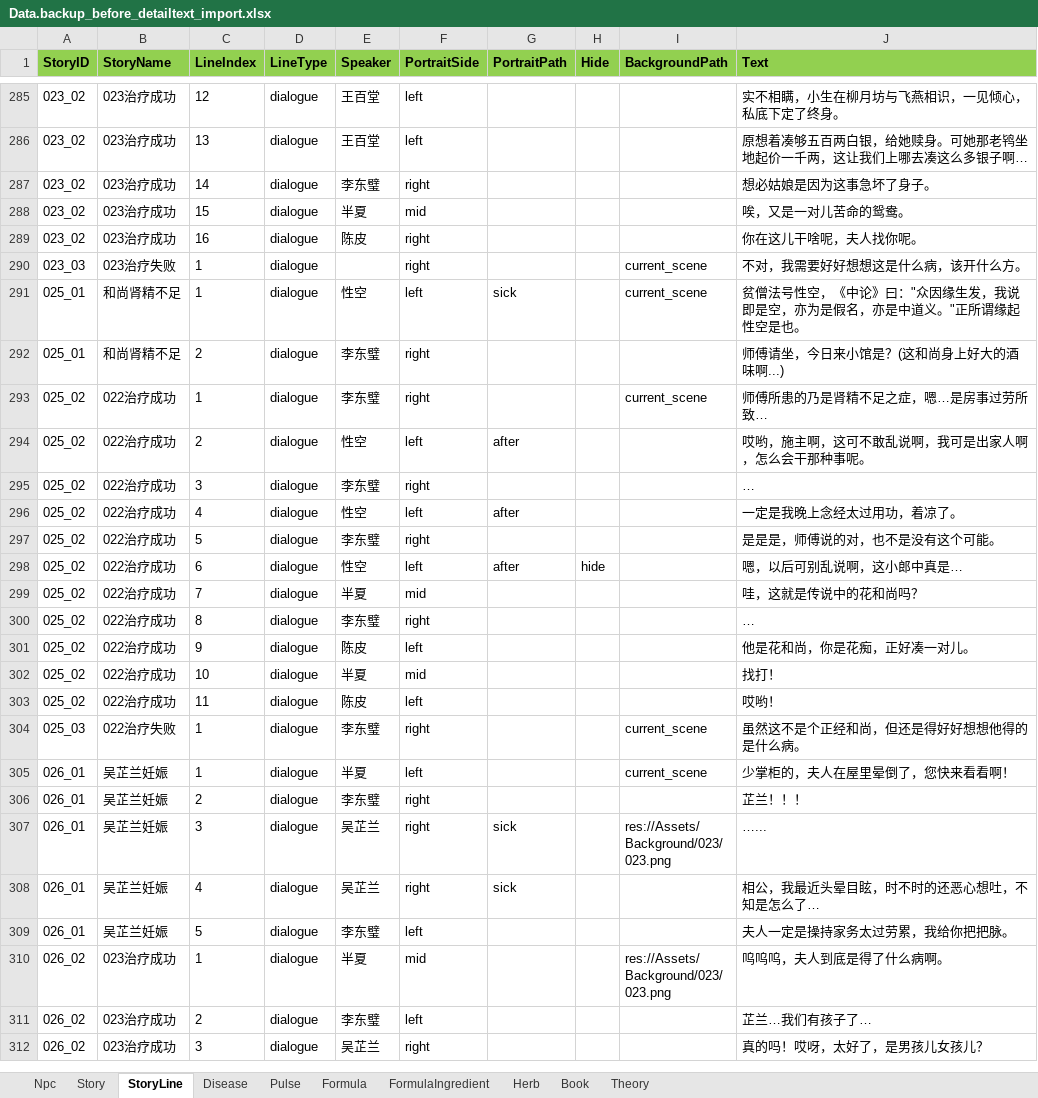
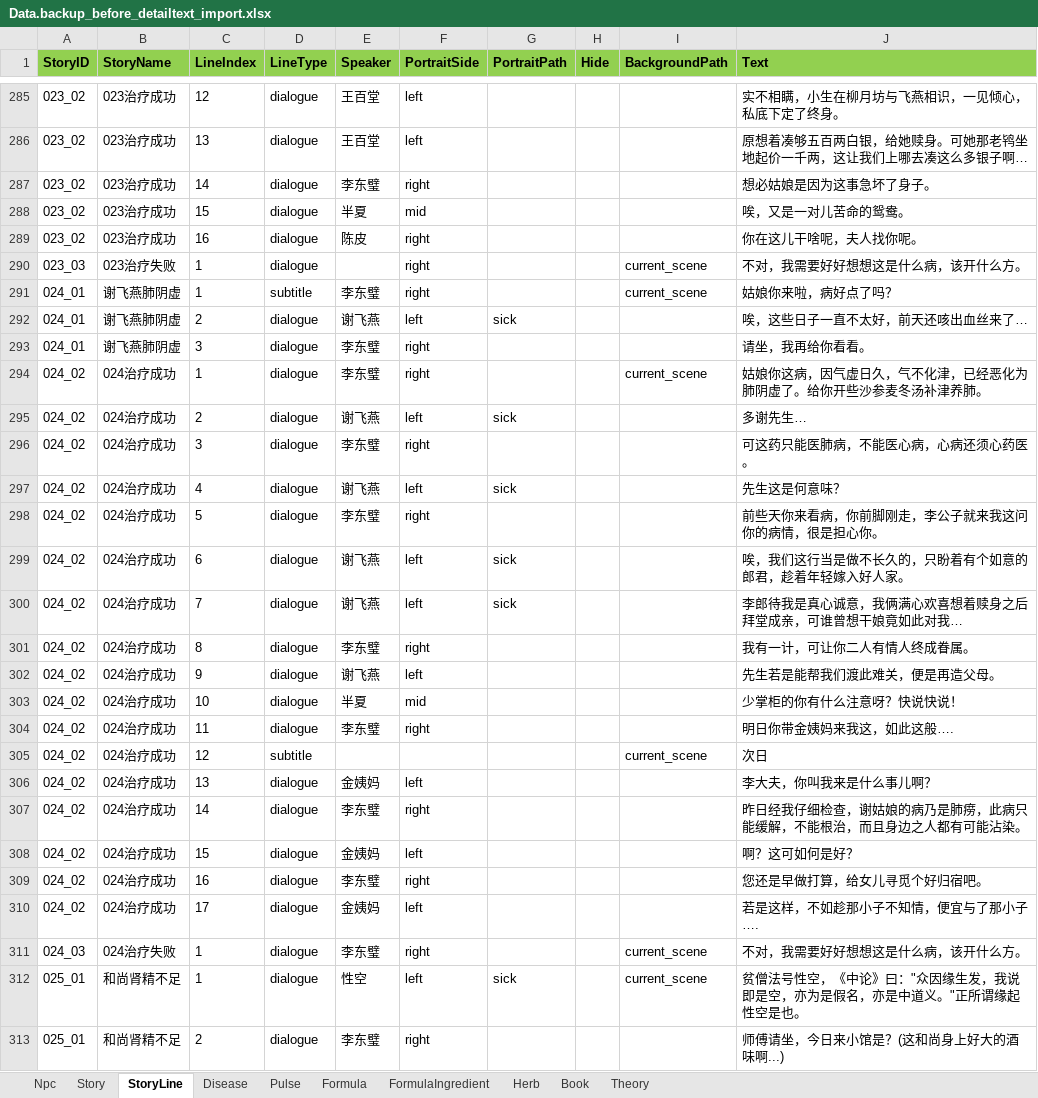
Before and after one commit to lqc19891229/Doctor, an Excel workbook: DataTables/Data.backup_before_detailtext_import.xlsx, sheet StoryLine, drawn as a sheet; only a part is shown, gaps mark what is left out; the shorter side is filled out with more unchanged rows; values as stored, in another font and other column widths than the file's, no borders; the diff names each change by its address in the sheet, - before the commit and + after, or states it on an @@ line.

```diff
--- a/DataTables/Data.backup_before_detailtext_import.xlsx (sheet StoryLine)
+++ b/DataTables/Data.backup_before_detailtext_import.xlsx (sheet StoryLine)
+row 291: 024_01 | 谢飞燕肺阴虚 | 1 | subtitle | 李东璧 | right |  |  | current_scene | 姑娘你来啦，病好点了吗？
+row 292: 024_01 | 谢飞燕肺阴虚 | 2 | dialogue | 谢飞燕 | left | sick |  |  | 唉，这些日子一直不太好，前天还咳出血丝来了…
+row 293: 024_01 | 谢飞燕肺阴虚 | 3 | dialogue | 李东璧 | right |  |  |  | 请坐，我再给你看看。
+row 294: 024_02 | 024治疗成功 | 1 | dialogue | 李东璧 | right |  |  | current_scene | 姑娘你这病，因气虚日久，气不化津，已经恶化为肺阴虚了。给你开些沙参麦冬汤补津养肺。
+row 295: 024_02 | 024治疗成功 | 2 | dialogue | 谢飞燕 | left | sick |  |  | 多谢先生…
+row 296: 024_02 | 024治疗成功 | 3 | dialogue | 李东璧 | right |  |  |  | 可这药只能医肺病，不能医心病，心病还须心药医。
+row 297: 024_02 | 024治疗成功 | 4 | dialogue | 谢飞燕 | left | sick |  |  | 先生这是何意味？
+row 298: 024_02 | 024治疗成功 | 5 | dialogue | 李东璧 | right |  |  |  | 前些天你来看病，你前脚刚走，李公子就来我这问你的病情，很是担心你。
+row 299: 024_02 | 024治疗成功 | 6 | dialogue | 谢飞燕 | left | sick |  |  | 唉，我们这行当是做不长久的，只盼着有个如意的郎君，趁着年轻嫁入好人家。
+row 300: 024_02 | 024治疗成功 | 7 | dialogue | 谢飞燕 | left | sick |  |  | 李郎待我是真心诚意，我俩满心欢喜想着赎身之后拜堂成亲，可谁曾想干娘竟如此对我…
+row 301: 024_02 | 024治疗成功 | 8 | dialogue | 李东璧 | right |  |  |  | 我有一计，可让你二人有情人终成眷属。
+row 302: 024_02 | 024治疗成功 | 9 | dialogue | 谢飞燕 | left |  |  |  | 先生若是能帮我们渡此难关，便是再造父母。
+row 303: 024_02 | 024治疗成功 | 10 | dialogue | 半夏 | mid |  |  |  | 少掌柜的你有什么注意呀？快说快说！
+row 304: 024_02 | 024治疗成功 | 11 | dialogue | 李东璧 | right |  |  |  | 明日你带金姨妈来我这，如此这般….
+row 305: 024_02 | 024治疗成功 | 12 | subtitle |  |  |  |  | current_scene | 次日
+row 306: 024_02 | 024治疗成功 | 13 | dialogue | 金姨妈 | left |  |  |  | 李大夫，你叫我来是什么事儿啊？
+row 307: 024_02 | 024治疗成功 | 14 | dialogue | 李东璧 | right |  |  |  | 昨日经我仔细检查，谢姑娘的病乃是肺痨，此病只能缓解，不能根治，而且身边之人都有可能沾染。
+row 308: 024_02 | 024治疗成功 | 15 | dialogue | 金姨妈 | left |  |  |  | 啊？这可如何是好？
+row 309: 024_02 | 024治疗成功 | 16 | dialogue | 李东璧 | right |  |  |  | 您还是早做打算，给女儿寻觅个好归宿吧。
+row 310: 024_02 | 024治疗成功 | 17 | dialogue | 金姨妈 | left |  |  |  | 若是这样，不如趁那小子不知情，便宜与了那小子….
+row 311: 024_03 | 024治疗失败 | 1 | dialogue | 李东璧 | right |  |  | current_scene | 不对，我需要好好想想这是什么病，该开什么方。
```
Also changed, not shown: sheet Story, DataTables/Data.xlsx, DataTables/DetailText/剧情/025_02治疗成功.xlsx, 3 other files.
